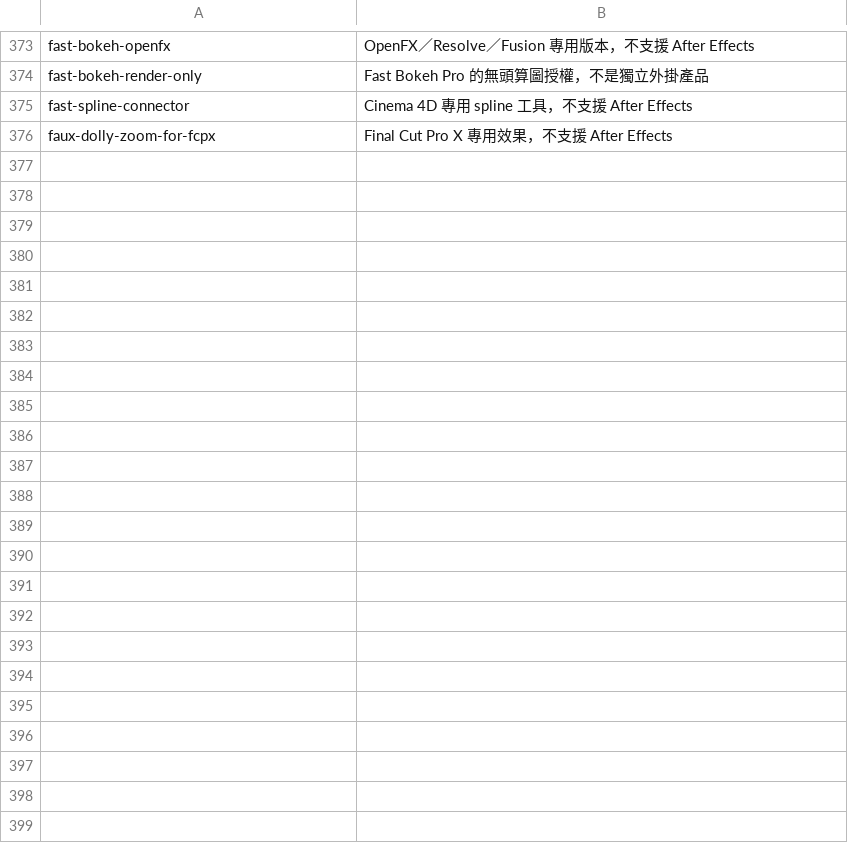
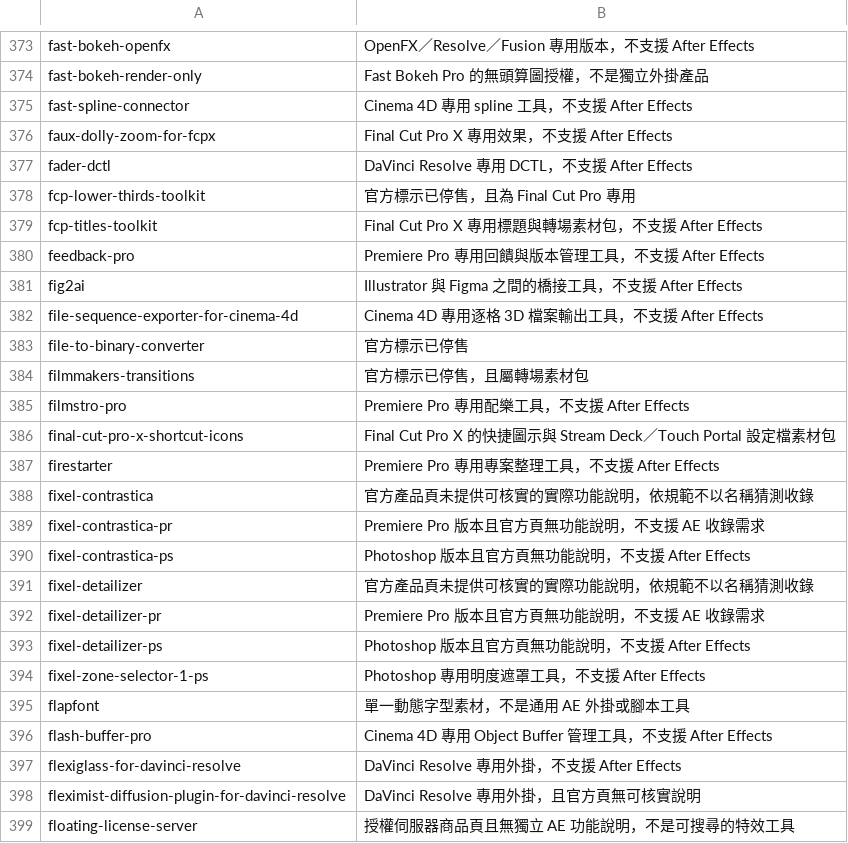
Before and after one commit to Tangzih0913/ae-effects-db, a TSV file: curation/skipped.tsv, drawn as a sheet; only a part is shown, gaps mark what is left out.

Commit message:
Curate 23 aescripts candidates

```diff
--- a/curation/skipped.tsv
+++ b/curation/skipped.tsv
@@ -376 +376,24 @@ fast-spline-connector	Cinema 4D 專用 spline 工具，不支援 After Effects
 faux-dolly-zoom-for-fcpx	Final Cut Pro X 專用效果，不支援 After Effects
+fader-dctl	DaVinci Resolve 專用 DCTL，不支援 After Effects
+fcp-lower-thirds-toolkit	官方標示已停售，且為 Final Cut Pro 專用
+fcp-titles-toolkit	Final Cut Pro X 專用標題與轉場素材包，不支援 After Effects
+feedback-pro	Premiere Pro 專用回饋與版本管理工具，不支援 After Effects
+fig2ai	Illustrator 與 Figma 之間的橋接工具，不支援 After Effects
+file-sequence-exporter-for-cinema-4d	Cinema 4D 專用逐格 3D 檔案輸出工具，不支援 After Effects
+file-to-binary-converter	官方標示已停售
+filmmakers-transitions	官方標示已停售，且屬轉場素材包
+filmstro-pro	Premiere Pro 專用配樂工具，不支援 After Effects
+final-cut-pro-x-shortcut-icons	Final Cut Pro X 的快捷圖示與 Stream Deck／Touch Portal 設定檔素材包
+firestarter	Premiere Pro 專用專案整理工具，不支援 After Effects
+fixel-contrastica	官方產品頁未提供可核實的實際功能說明，依規範不以名稱猜測收錄
+fixel-contrastica-pr	Premiere Pro 版本且官方頁無功能說明，不支援 AE 收錄需求
+fixel-contrastica-ps	Photoshop 版本且官方頁無功能說明，不支援 After Effects
+fixel-detailizer	官方產品頁未提供可核實的實際功能說明，依規範不以名稱猜測收錄
+fixel-detailizer-pr	Premiere Pro 版本且官方頁無功能說明，不支援 AE 收錄需求
+fixel-detailizer-ps	Photoshop 版本且官方頁無功能說明，不支援 After Effects
+fixel-zone-selector-1-ps	Photoshop 專用明度遮罩工具，不支援 After Effects
+flapfont	單一動態字型素材，不是通用 AE 外掛或腳本工具
+flash-buffer-pro	Cinema 4D 專用 Object Buffer 管理工具，不支援 After Effects
+flexiglass-for-davinci-resolve	DaVinci Resolve 專用外掛，不支援 After Effects
+fleximist-diffusion-plugin-for-davinci-resolve	DaVinci Resolve 專用外掛，且官方頁無可核實說明
+floating-license-server	授權伺服器商品頁且無獨立 AE 功能說明，不是可搜尋的特效工具
```
